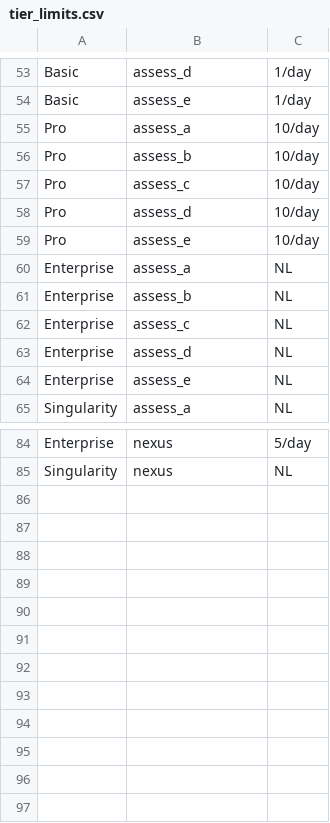
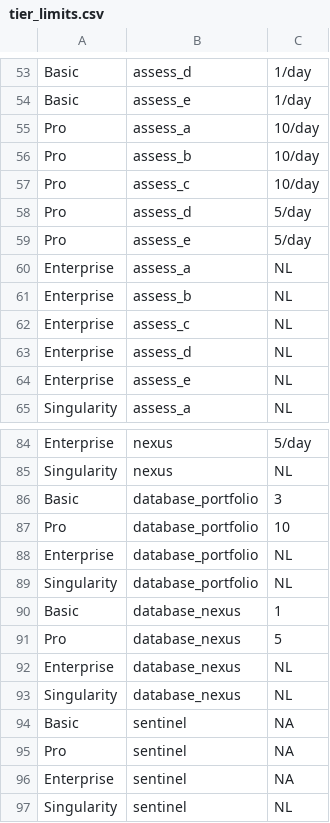
Before and after one commit to Market-Insights-Center/SkyNet, a CSV file: backend/data/tier_limits.csv, drawn as a sheet; only a part is shown, gaps mark what is left out.

```diff
--- a/backend/data/tier_limits.csv
+++ b/backend/data/tier_limits.csv
@@ -57,4 +57,4 @@ Pro,assess_b,10/day
 Pro,assess_c,10/day
-Pro,assess_d,10/day
-Pro,assess_e,10/day
+Pro,assess_d,5/day
+Pro,assess_e,5/day
 Enterprise,assess_a,NL
@@ -85 +85,13 @@ Enterprise,nexus,5/day
 Singularity,nexus,NL
+Basic,database_portfolio,3
+Pro,database_portfolio,10
+Enterprise,database_portfolio,NL
+Singularity,database_portfolio,NL
+Basic,database_nexus,1
+Pro,database_nexus,5
+Enterprise,database_nexus,NL
+Singularity,database_nexus,NL
+Basic,sentinel,NA
+Pro,sentinel,NA
+Enterprise,sentinel,NA
+Singularity,sentinel,NL
```
Also changed, not shown: backend/nexus_portfolios.csv, backend/portfolio_codes_database.csv, 22 other files.
